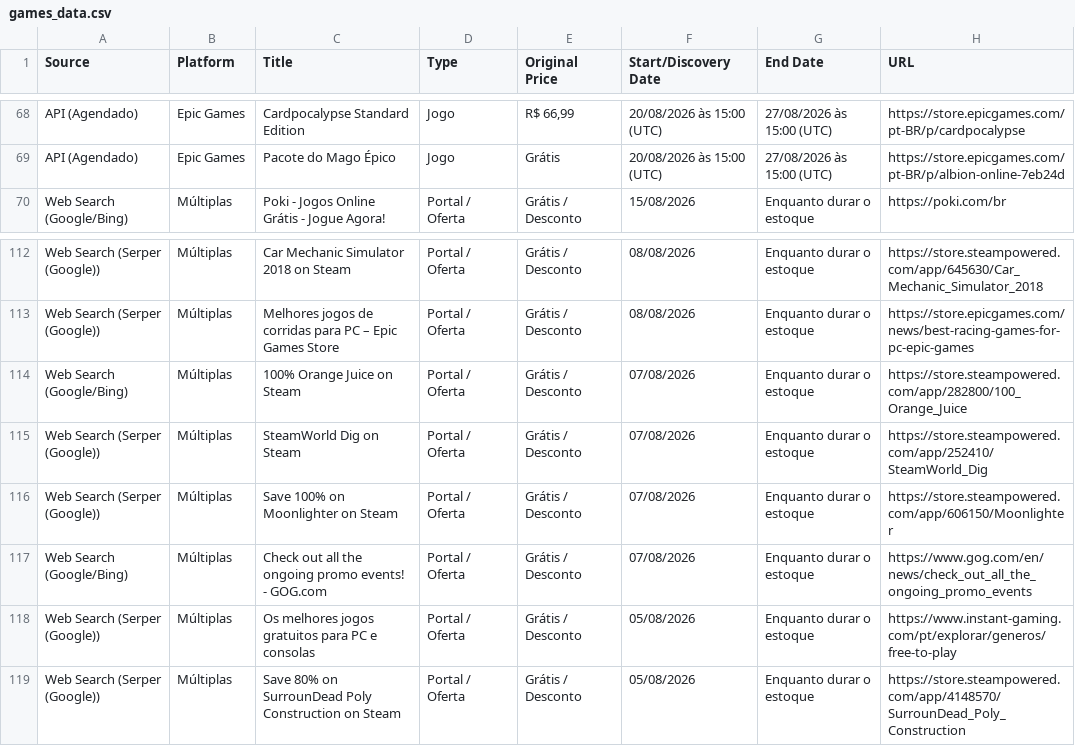
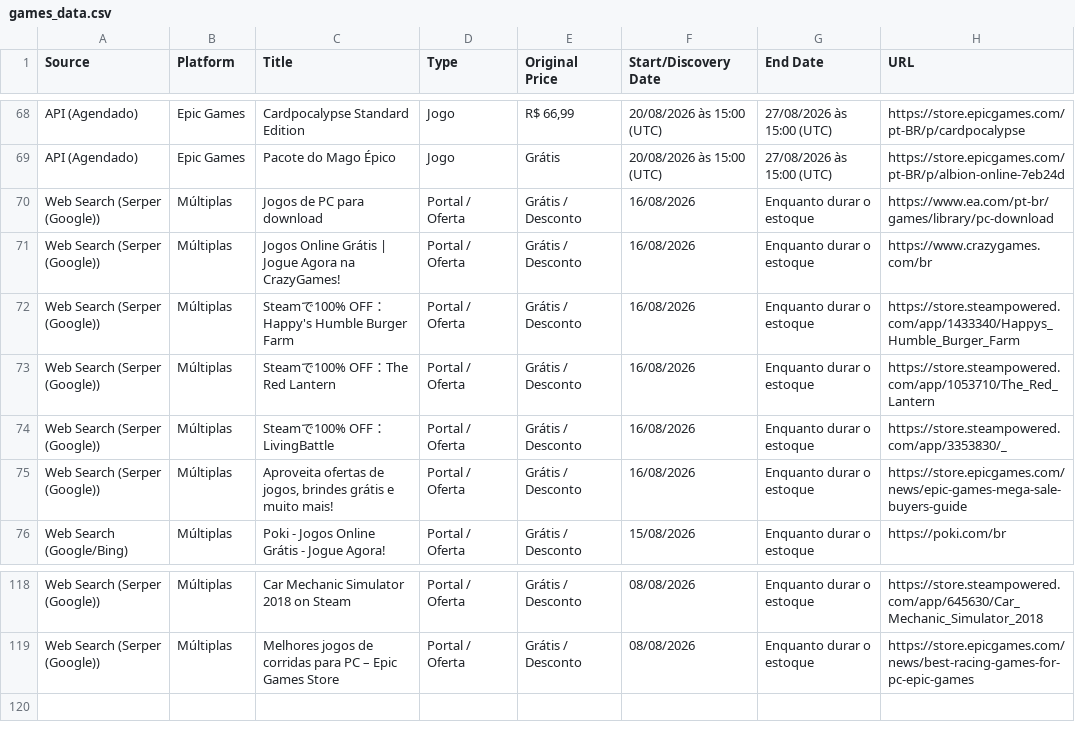
Before and after one commit to yuriluna85/games-for-free, a CSV file: games_data.csv, drawn as a sheet; only a part is shown, gaps mark what is left out.

```diff
--- a/games_data.csv
+++ b/games_data.csv
@@ -69,2 +69,8 @@ API (Agendado),Epic Games,Cardpocalypse Standard Edition,Jogo,"R$ 66,99",20/08/
 API (Agendado),Epic Games,Pacote do Mago Épico,Jogo,Grátis,20/08/2026 às 15:00 (UTC),27/08/2026 às 15:00 (UTC),https://store.epicgames.com/pt-BR/p/albion-online-7eb24d
+Web Search (Serper (Google)),Múltiplas,Jogos de PC para download,Portal / Oferta,Grátis / Desconto,16/08/2026,Enquanto durar o estoque,https://www.ea.com/pt-br/games/library/pc-download
+Web Search (Serper (Google)),Múltiplas,Jogos Online Grátis | Jogue Agora na CrazyGames!,Portal / Oferta,Grátis / Desconto,16/08/2026,Enquanto durar o estoque,https://www.crazygames.com/br
+Web Search (Serper (Google)),Múltiplas,Steamで100% OFF：Happy's Humble Burger Farm,Portal / Oferta,Grátis / Desconto,16/08/2026,Enquanto durar o estoque,https://store.steampowered.com/app/1433340/Happys_Humble_Burger_Farm
+Web Search (Serper (Google)),Múltiplas,Steamで100% OFF：The Red Lantern,Portal / Oferta,Grátis / Desconto,16/08/2026,Enquanto durar o estoque,https://store.steampowered.com/app/1053710/The_Red_Lantern
+Web Search (Serper (Google)),Múltiplas,Steamで100% OFF：LivingBattle,Portal / Oferta,Grátis / Desconto,16/08/2026,Enquanto durar o estoque,https://store.steampowered.com/app/3353830/_
+Web Search (Serper (Google)),Múltiplas,"Aproveita ofertas de jogos, brindes grátis e muito mais!",Portal / Oferta,Grátis / Desconto,16/08/2026,Enquanto durar o estoque,https://store.epicgames.com/news/epic-games-mega-sale-buyers-guide
 Web Search (Google/Bing),Múltiplas,Poki - Jogos Online Grátis - Jogue Agora!,Portal / Oferta,Grátis / Desconto,15/08/2026,Enquanto durar o estoque,https://poki.com/br
@@ -113,7 +119 @@ Web Search (Serper (Google)),Múltiplas,Car Mechanic Simulator 2018 on Steam,Por
 Web Search (Serper (Google)),Múltiplas,Melhores jogos de corridas para PC – Epic Games Store,Portal / Oferta,Grátis / Desconto,08/08/2026,Enquanto durar o estoque,https://store.epicgames.com/news/best-racing-games-for-pc-epic-games
-Web Search (Google/Bing),Múltiplas,100% Orange Juice on Steam,Portal / Oferta,Grátis / Desconto,07/08/2026,Enquanto durar o estoque,https://store.steampowered.com/app/282800/100_Orange_Juice
-Web Search (Serper (Google)),Múltiplas,SteamWorld Dig on Steam,Portal / Oferta,Grátis / Desconto,07/08/2026,Enquanto durar o estoque,https://store.steampowered.com/app/252410/SteamWorld_Dig
-Web Search (Serper (Google)),Múltiplas,Save 100% on Moonlighter on Steam,Portal / Oferta,Grátis / Desconto,07/08/2026,Enquanto durar o estoque,https://store.steampowered.com/app/606150/Moonlighter
-Web Search (Google/Bing),Múltiplas,Check out all the ongoing promo events! - GOG.com,Portal / Oferta,Grátis / Desconto,07/08/2026,Enquanto durar o estoque,https://www.gog.com/en/news/check_out_all_the_ongoing_promo_events
-Web Search (Serper (Google)),Múltiplas,Os melhores jogos gratuitos para PC e consolas,Portal / Oferta,Grátis / Desconto,05/08/2026,Enquanto durar o estoque,https://www.instant-gaming.com/pt/explorar/generos/free-to-play
-Web Search (Serper (Google)),Múltiplas,Save 80% on SurrounDead Poly Construction on Steam,Portal / Oferta,Grátis / Desconto,05/08/2026,Enquanto durar o estoque,https://store.steampowered.com/app/4148570/SurrounDead_Poly_Construction
```
Also changed, not shown: 3 other files.
